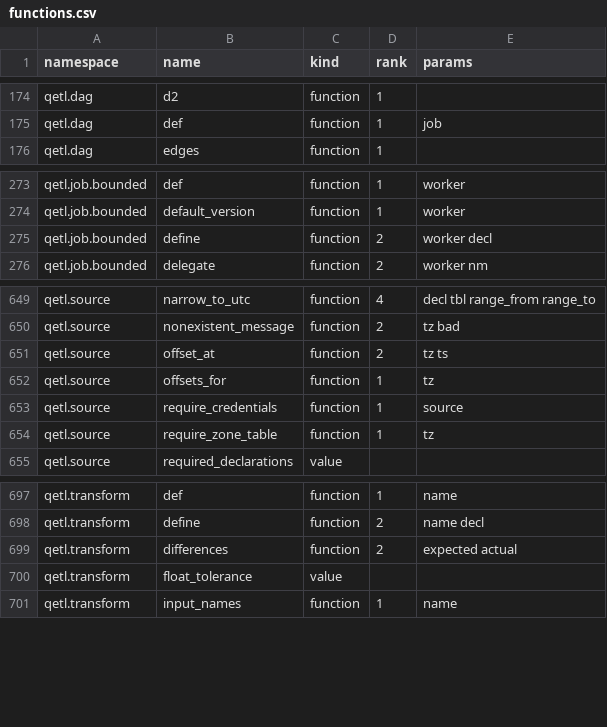
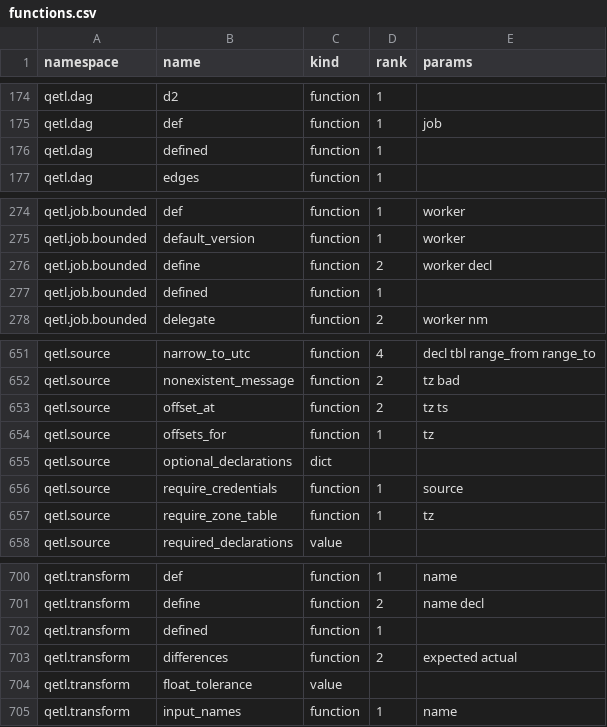
Before and after one commit to kwojdalski/uqf, a CSV file: docs/reference/surfaces/current/functions.csv, drawn as a sheet; only a part is shown, gaps mark what is left out.

```diff
--- a/docs/reference/surfaces/current/functions.csv
+++ b/docs/reference/surfaces/current/functions.csv
@@ -175,2 +175,3 @@ qetl.dag,d2,function,1,
 qetl.dag,def,function,1,job
+qetl.dag,defined,function,1,
 qetl.dag,edges,function,1,
@@ -275,2 +276,3 @@ qetl.job.bounded,default_version,function,1,worker
 qetl.job.bounded,define,function,2,worker decl
+qetl.job.bounded,defined,function,1,
 qetl.job.bounded,delegate,function,2,worker nm
@@ -652,2 +654,3 @@ qetl.source,offset_at,function,2,tz ts
 qetl.source,offsets_for,function,1,tz
+qetl.source,optional_declarations,dict,,
 qetl.source,require_credentials,function,1,source
@@ -698,2 +701,3 @@ qetl.transform,def,function,1,name
 qetl.transform,define,function,2,name decl
+qetl.transform,defined,function,1,
 qetl.transform,differences,function,2,expected actual
```
Also changed, not shown: 20 other files.
